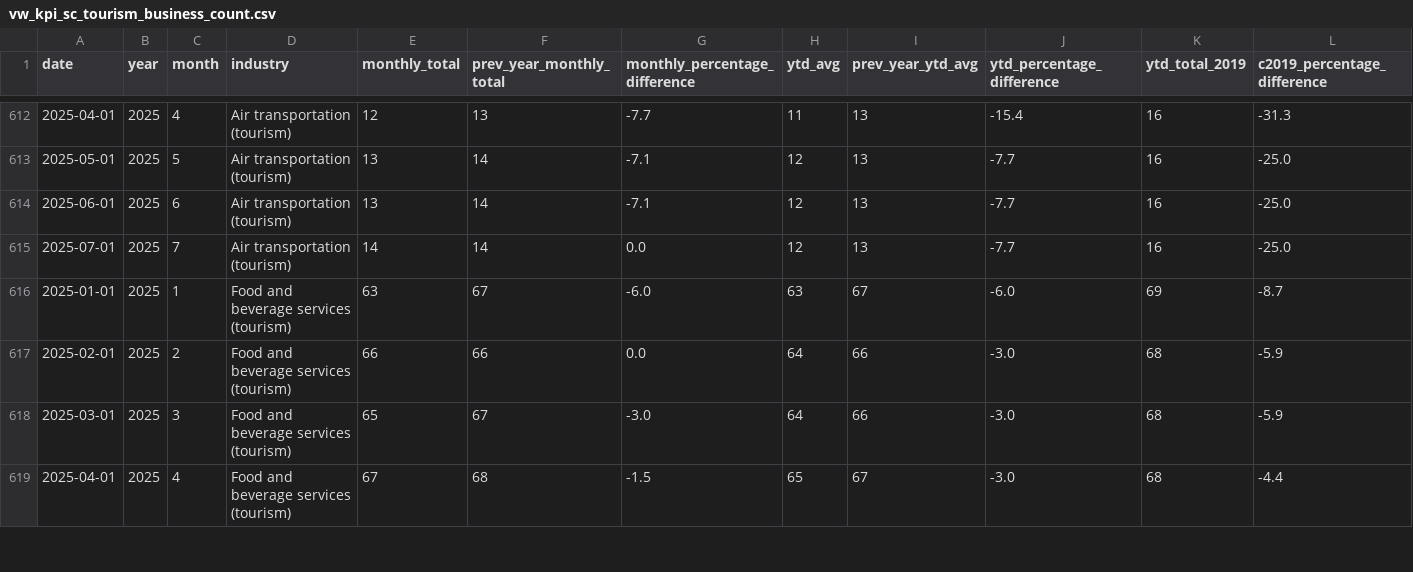
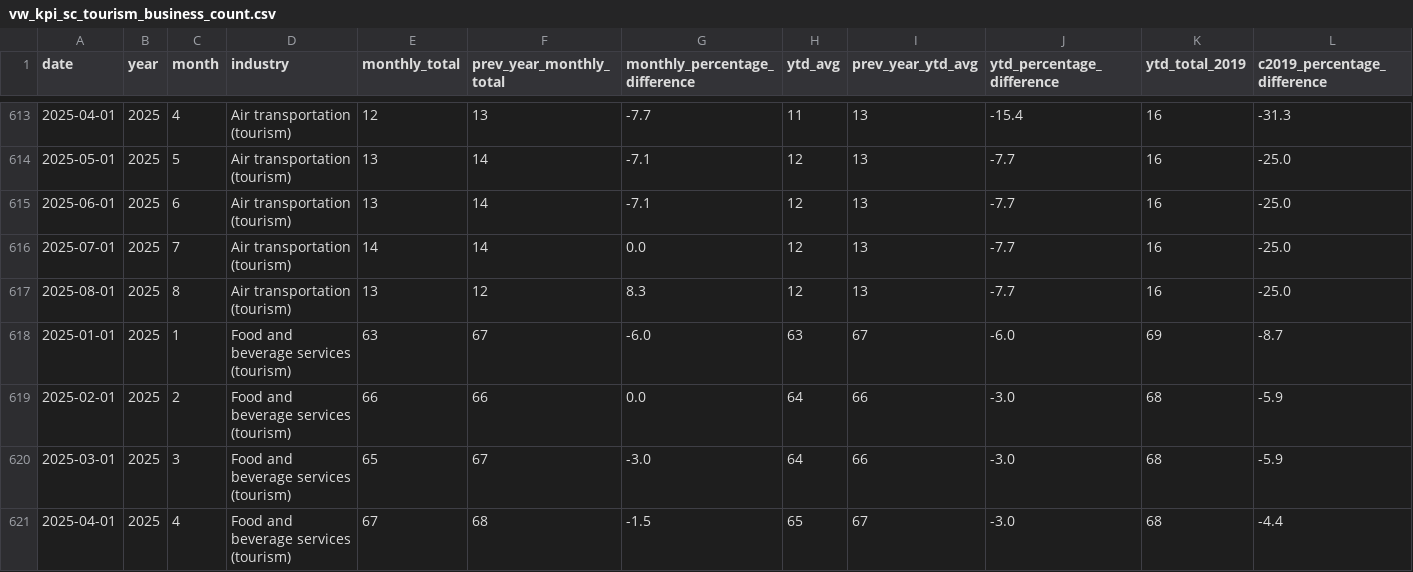
Before and after one commit to ytgov/tourism-indicators, a CSV file: data/vw_kpi_sc_tourism_business_count.csv, drawn as a sheet; only a part is shown, gaps mark what is left out; rows hold the shown columns only; the diff covers the shown part only; the diff names each change by its address in the sheet, - before the commit and + after, or states it on an @@ line.

```diff
--- a/data/vw_kpi_sc_tourism_business_count.csv
+++ b/data/vw_kpi_sc_tourism_business_count.csv
+row 617: 2025-08-01 | 2025 | 8 | Air transportation (tourism) | 13 | 12 | 8.3 | 12 | 13 | -7.7 | 16 | -25.0
```
Also changed, not shown: 4 added rows and 82 edited cells elsewhere in this file, data/vw_kpi_economic_accommodation_and_food_employment.csv, data/vw_kpi_economic_accommodation_and_food_weekly_earnings.csv, 14 other files.
